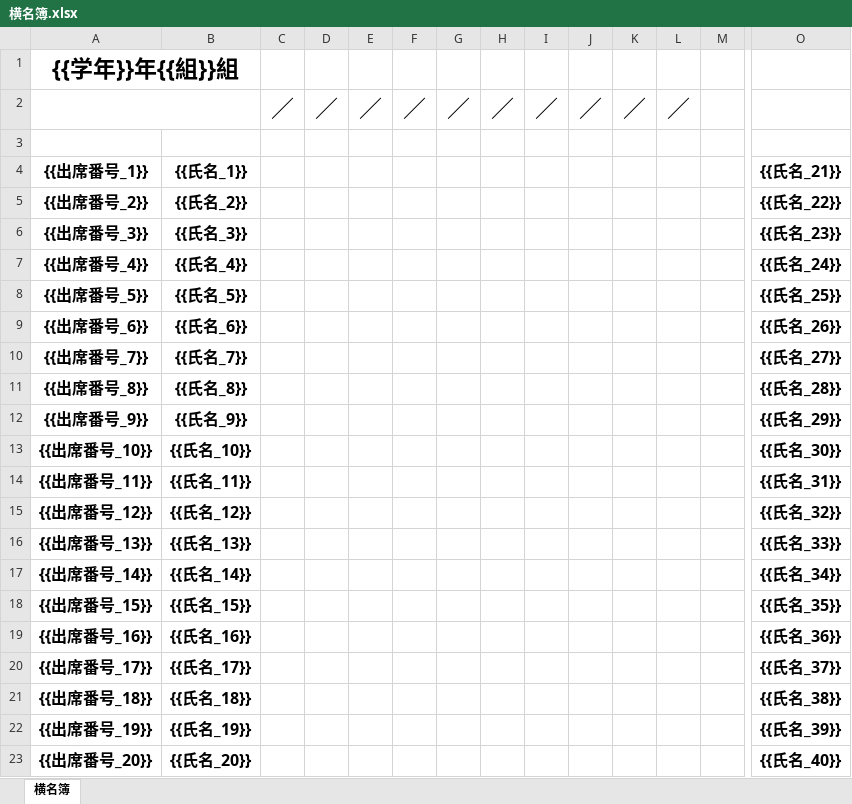
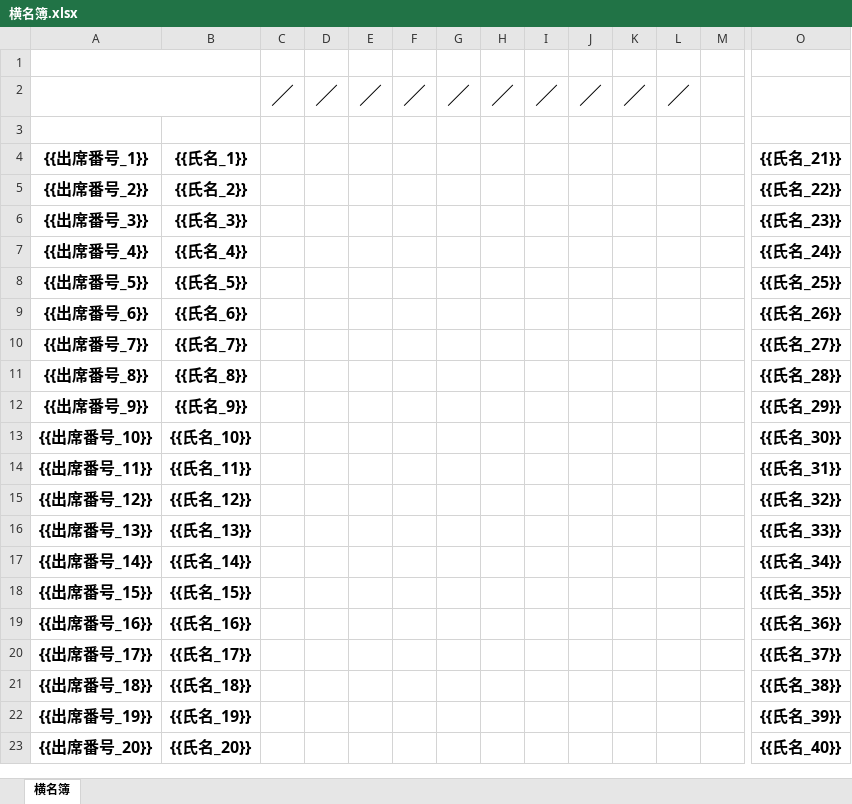
Before and after one commit to atariryuma/meiboTool, an Excel workbook: テンプレート/横名簿.xlsx, sheet 横名簿, drawn as a sheet; only a part is shown, gaps mark what is left out; values as stored, in another font and other column widths than the file's, no borders; rows hold the shown columns only; the diff names each change by its address in the sheet, - before the commit and + after, or states it on an @@ line.

```diff
--- a/テンプレート/横名簿.xlsx (sheet 横名簿)
+++ b/テンプレート/横名簿.xlsx (sheet 横名簿)
-row 1: {{学年}}年{{組}}組 |  |  |  |  |  |  |  |  |  |  |  |  | 0
+row 1: (empty)
```
Also changed, not shown: テンプレート/ラベル_小.xlsx, テンプレート/ラベル_特大.xlsx, 17 other files.
